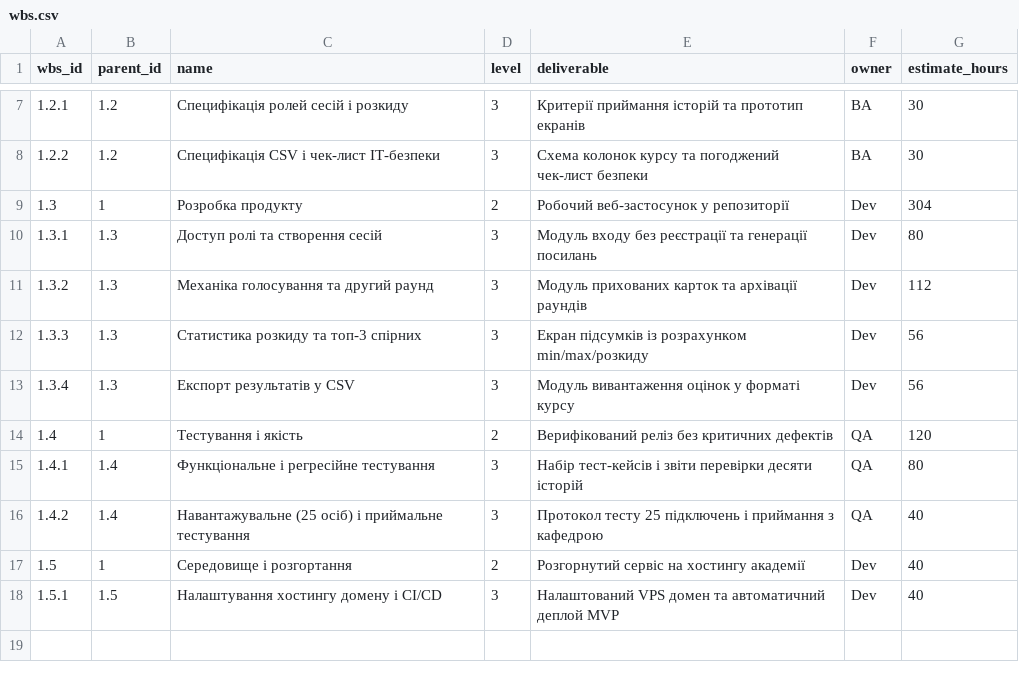
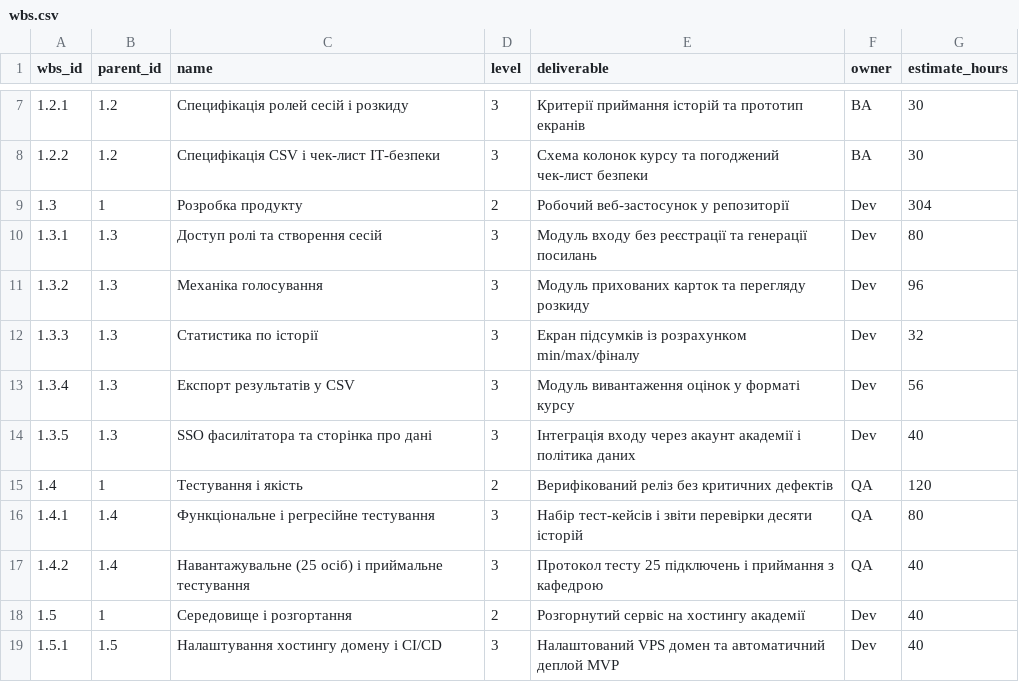
Before and after one commit to tosentai/pm-2026-kn41-anpilohov, a CSV file: lr07_wbs/wbs.csv, drawn as a sheet; only a part is shown, gaps mark what is left out.

```diff
--- a/lr07_wbs/wbs.csv
+++ b/lr07_wbs/wbs.csv
@@ -10,5 +10,6 @@ wbs_id,parent_id,name,level,deliverable,owner,estimate_hours
 1.3.1,1.3,Доступ ролі та створення сесій,3,Модуль входу без реєстрації та генерації посилань,Dev,80
-1.3.2,1.3,Механіка голосування та другий раунд,3,Модуль прихованих карток та архівації раундів,Dev,112
-1.3.3,1.3,Статистика розкиду та топ-3 спірних,3,Екран підсумків із розрахунком min/max/розкиду,Dev,56
+1.3.2,1.3,Механіка голосування,3,Модуль прихованих карток та перегляду розкиду,Dev,96
+1.3.3,1.3,Статистика по історії,3,Екран підсумків із розрахунком min/max/фіналу,Dev,32
 1.3.4,1.3,Експорт результатів у CSV,3,Модуль вивантаження оцінок у форматі курсу,Dev,56
+1.3.5,1.3,SSO фасилітатора та сторінка про дані,3,Інтеграція входу через акаунт академії і політика даних,Dev,40
 1.4,1,Тестування і якість,2,Верифікований реліз без критичних дефектів,QA,120
```
Also changed, not shown: lr06_backlog/backlog.csv, lr07_wbs/schedule.csv, 8 other files.
